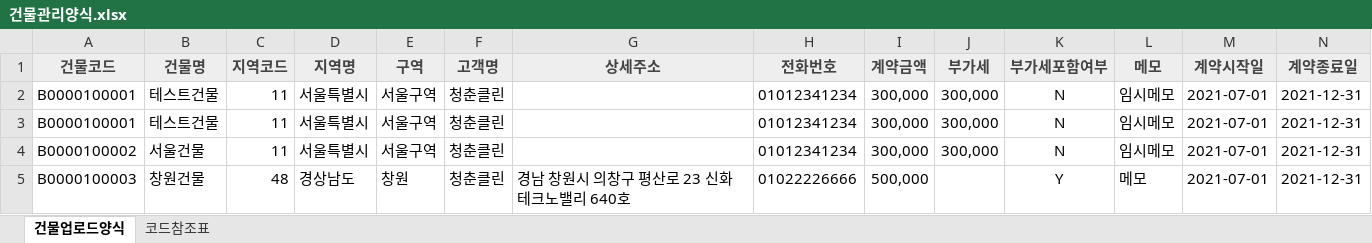
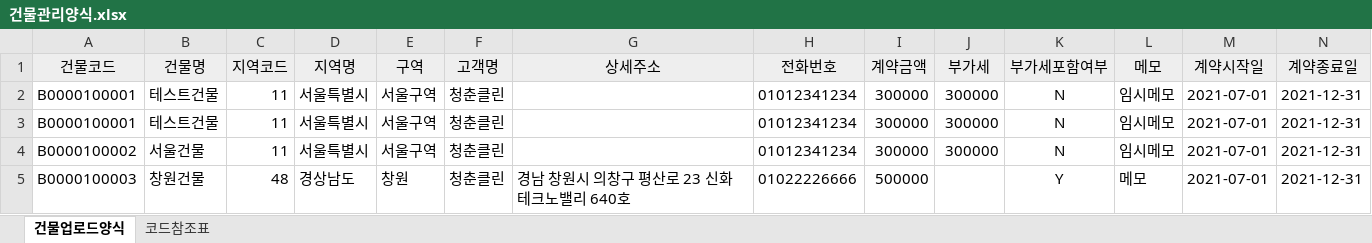
Before and after one commit to leeMyungJin/chungchunClean, an Excel workbook: src/main/webapp/template/건물관리양식.xlsx, sheet 건물업로드양식, drawn as a sheet; only a part is shown; values as stored, in another font and other column widths than the file's, no borders; the diff covers the shown part only; the diff names each change by its address in the sheet, - before the commit and + after, or states it on an @@ line.

```diff
--- a/src/main/webapp/template/건물관리양식.xlsx (sheet 건물업로드양식)
+++ b/src/main/webapp/template/건물관리양식.xlsx (sheet 건물업로드양식)
@@ A1:N1 bold: on → off, text colour: #444444 → black @@
-I2:I4 (계약금액): 300,000
+I2:I4 (계약금액): 300000
-J2:J4 (부가세): 300,000
+J2:J4 (부가세): 300000
-I5 (계약금액): 500,000
+I5 (계약금액): 500000
```
Also changed, not shown: cell formats elsewhere in this sheet, 5 other files.
